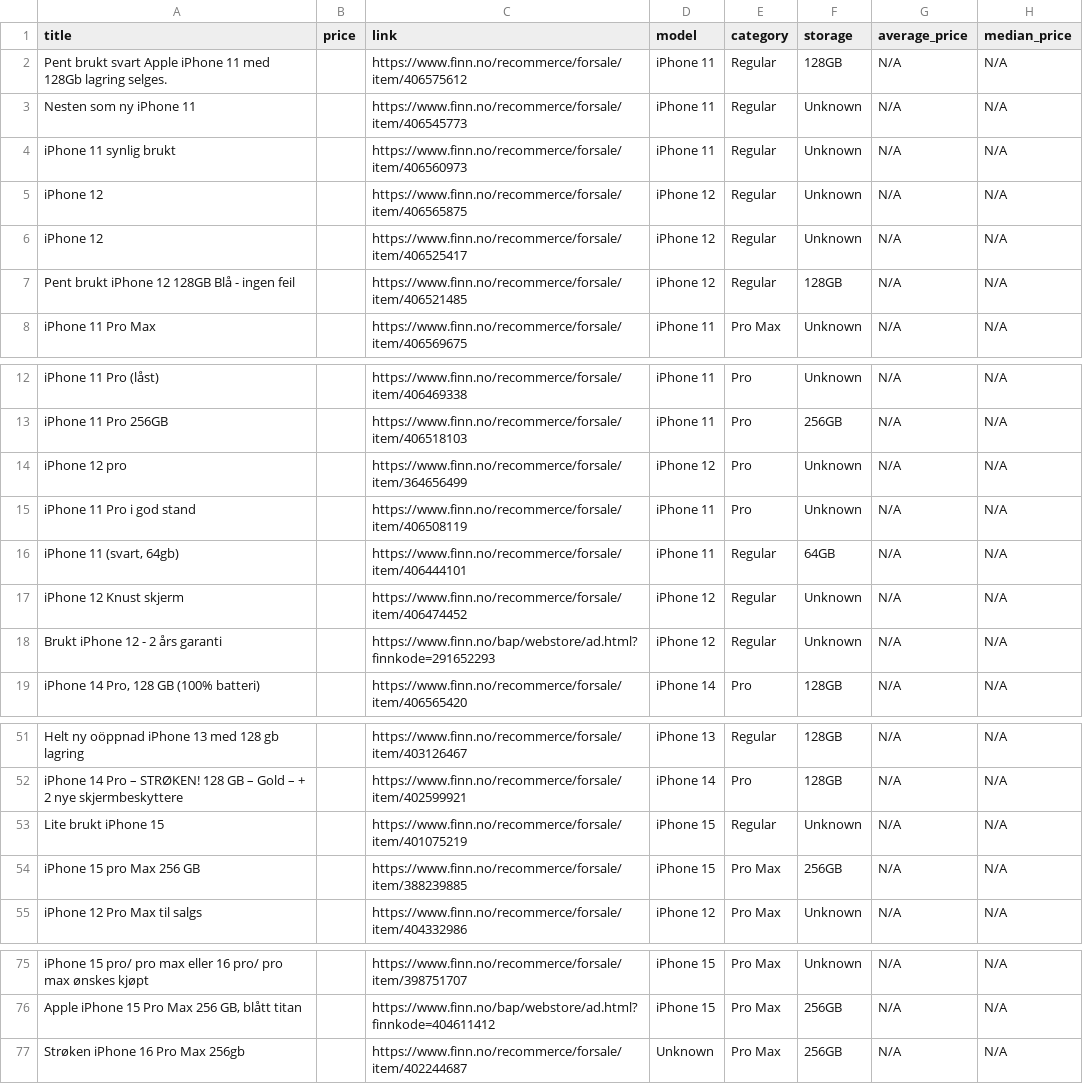
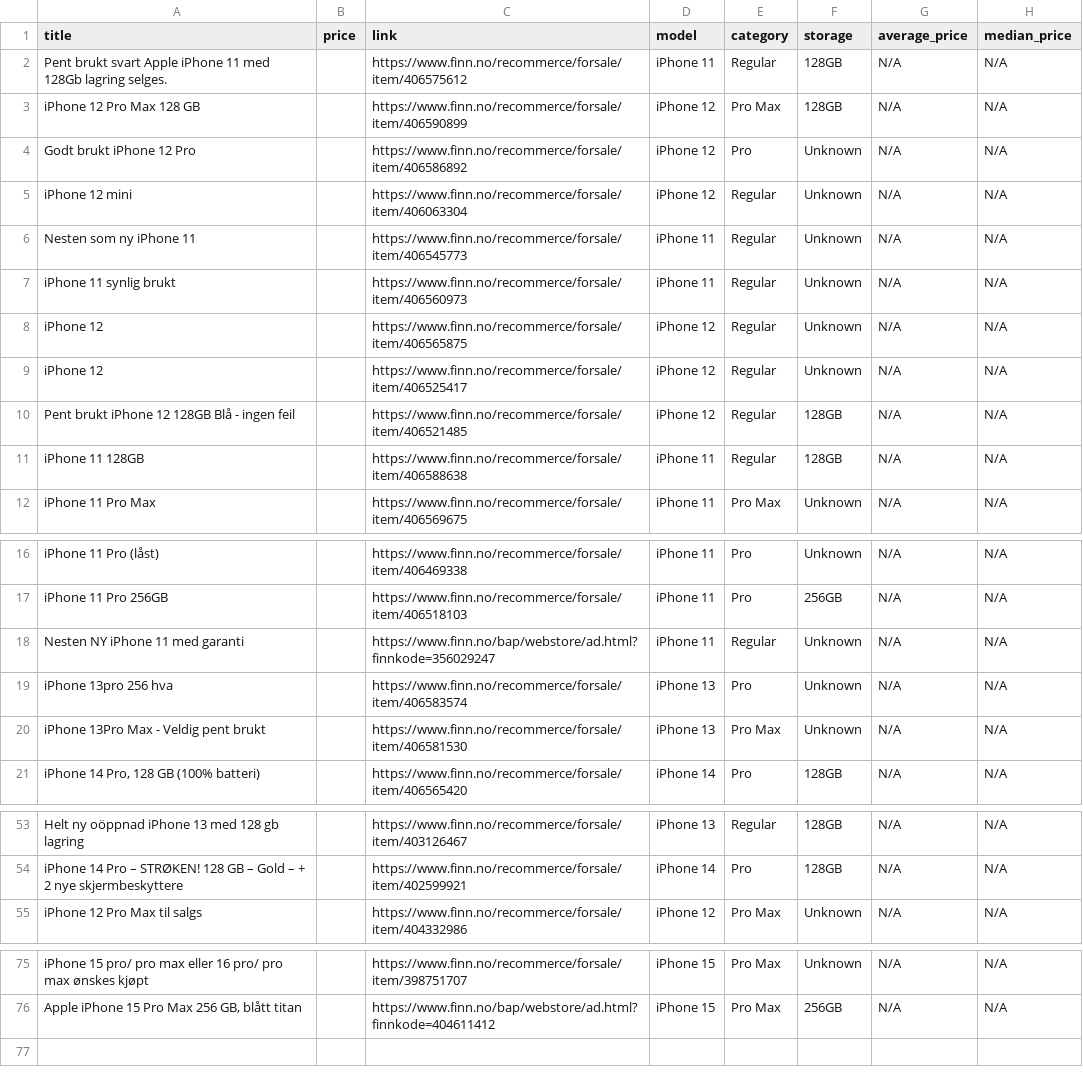
Before and after one commit to JibbelJabbel/Scrap, a CSV file: iphone.csv, drawn as a sheet; only a part is shown, gaps mark what is left out.

```diff
--- a/iphone.csv
+++ b/iphone.csv
@@ -2,2 +2,5 @@ title,price,link,model,category,storage,average_price,median_price
 Pent brukt svart Apple iPhone 11 med 128Gb lagring selges.,,https://www.finn.no/recommerce/forsale/item/406575612,iPhone 11,Regular,128GB,N/A,N/A
+iPhone 12 Pro Max 128 GB,,https://www.finn.no/recommerce/forsale/item/406590899,iPhone 12,Pro Max,128GB,N/A,N/A
+Godt brukt iPhone 12 Pro,,https://www.finn.no/recommerce/forsale/item/406586892,iPhone 12,Pro,Unknown,N/A,N/A
+iPhone 12 mini,,https://www.finn.no/recommerce/forsale/item/406063304,iPhone 12,Regular,Unknown,N/A,N/A
 Nesten som ny iPhone 11,,https://www.finn.no/recommerce/forsale/item/406545773,iPhone 11,Regular,Unknown,N/A,N/A
@@ -7,2 +10,3 @@ iPhone 12,,https://www.finn.no/recommerce/forsale/item/406525417,iPhone 12,Regul
 Pent brukt iPhone 12 128GB Blå - ingen feil,,https://www.finn.no/recommerce/forsale/item/406521485,iPhone 12,Regular,128GB,N/A,N/A
+iPhone 11 128GB,,https://www.finn.no/recommerce/forsale/item/406588638,iPhone 11,Regular,128GB,N/A,N/A
 iPhone 11 Pro Max,,https://www.finn.no/recommerce/forsale/item/406569675,iPhone 11,Pro Max,Unknown,N/A,N/A
@@ -13,7 +17,5 @@ iPhone 11 Pro (låst),,https://www.finn.no/recommerce/forsale/item/406469338,iPh
 iPhone 11 Pro 256GB,,https://www.finn.no/recommerce/forsale/item/406518103,iPhone 11,Pro,256GB,N/A,N/A
-iPhone 12 pro,,https://www.finn.no/recommerce/forsale/item/364656499,iPhone 12,Pro,Unknown,N/A,N/A
-iPhone 11 Pro i god stand,,https://www.finn.no/recommerce/forsale/item/406508119,iPhone 11,Pro,Unknown,N/A,N/A
-"iPhone 11 (svart, 64gb)",,https://www.finn.no/recommerce/forsale/item/406444101,iPhone 11,Regular,64GB,N/A,N/A
-iPhone 12 Knust skjerm,,https://www.finn.no/recommerce/forsale/item/406474452,iPhone 12,Regular,Unknown,N/A,N/A
-Brukt iPhone 12 - 2 års garanti,,https://www.finn.no/bap/webstore/ad.html?finnkode=291652293,iPhone 12,Regular,Unknown,N/A,N/A
+Nesten NY iPhone 11 med garanti,,https://www.finn.no/bap/webstore/ad.html?finnkode=356029247,iPhone 11,Regular,Unknown,N/A,N/A
+iPhone 13pro 256 hva,,https://www.finn.no/recommerce/forsale/item/406583574,iPhone 13,Pro,Unknown,N/A,N/A
+iPhone 13Pro Max - Veldig pent brukt,,https://www.finn.no/recommerce/forsale/item/406581530,iPhone 13,Pro Max,Unknown,N/A,N/A
 "iPhone 14 Pro, 128 GB (100% batteri)",,https://www.finn.no/recommerce/forsale/item/406565420,iPhone 14,Pro,128GB,N/A,N/A
@@ -52,4 +54,2 @@ Helt ny oöppnad iPhone 13 med 128 gb lagring,,https://www.finn.no/recommerce/fo
 iPhone 14 Pro – STRØKEN! 128 GB – Gold – + 2 nye skjermbeskyttere,,https://www.finn.no/recommerce/forsale/item/402599921,iPhone 14,Pro,128GB,N/A,N/A
-Lite brukt iPhone 15,,https://www.finn.no/recommerce/forsale/item/401075219,iPhone 15,Regular,Unknown,N/A,N/A
-iPhone 15 pro Max 256 GB,,https://www.finn.no/recommerce/forsale/item/388239885,iPhone 15,Pro Max,256GB,N/A,N/A
 iPhone 12 Pro Max til salgs,,https://www.finn.no/recommerce/forsale/item/404332986,iPhone 12,Pro Max,Unknown,N/A,N/A
@@ -76,2 +76 @@ iPhone 15 pro/ pro max eller 16 pro/ pro max ønskes kjøpt,,https://www.finn.no
 "Apple iPhone 15 Pro Max 256 GB, blått titan",,https://www.finn.no/bap/webstore/ad.html?finnkode=404611412,iPhone 15,Pro Max,256GB,N/A,N/A
-Strøken iPhone 16 Pro Max 256gb,,https://www.finn.no/recommerce/forsale/item/402244687,Unknown,Pro Max,256GB,N/A,N/A
```
